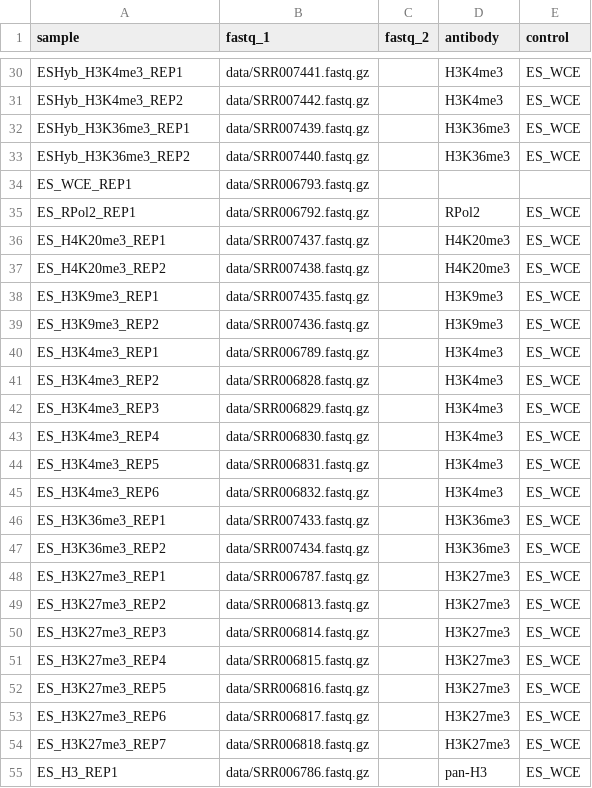
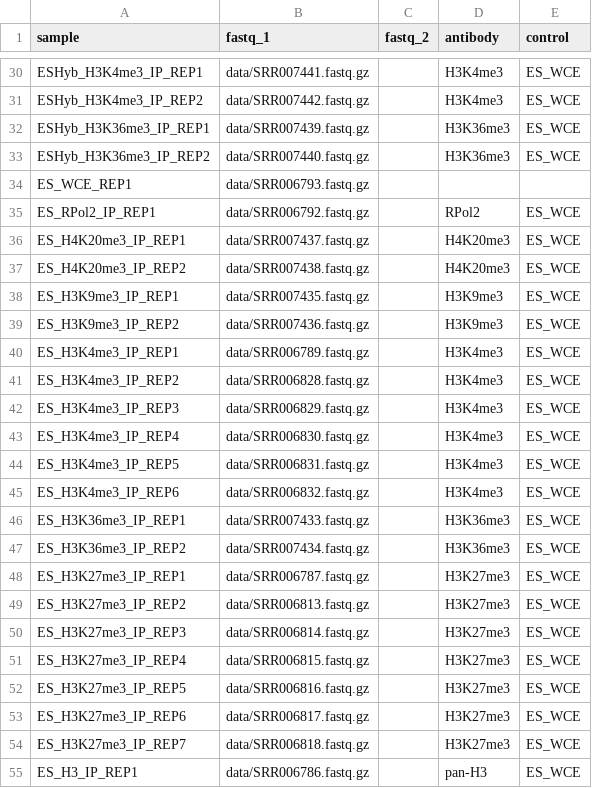
Before and after one commit to Applied-Genomics-UTD/docs, a CSV file: src/assets/chip-seq/chipseq_mik_samplesheet.csv, drawn as a sheet; only a part is shown, gaps mark what is left out; the diff covers the shown part only; the diff names each change by its address in the sheet, - before the commit and + after, or states it on an @@ line.

```diff
--- a/src/assets/chip-seq/chipseq_mik_samplesheet.csv
+++ b/src/assets/chip-seq/chipseq_mik_samplesheet.csv
-A30 (sample): ESHyb_H3K4me3_REP1
+A30 (sample): ESHyb_H3K4me3_IP_REP1
-A31 (sample): ESHyb_H3K4me3_REP2
+A31 (sample): ESHyb_H3K4me3_IP_REP2
-A32 (sample): ESHyb_H3K36me3_REP1
+A32 (sample): ESHyb_H3K36me3_IP_REP1
-A33 (sample): ESHyb_H3K36me3_REP2
+A33 (sample): ESHyb_H3K36me3_IP_REP2
-A35 (sample): ES_RPol2_REP1
+A35 (sample): ES_RPol2_IP_REP1
-A36 (sample): ES_H4K20me3_REP1
+A36 (sample): ES_H4K20me3_IP_REP1
-A37 (sample): ES_H4K20me3_REP2
+A37 (sample): ES_H4K20me3_IP_REP2
-A38 (sample): ES_H3K9me3_REP1
+A38 (sample): ES_H3K9me3_IP_REP1
-A39 (sample): ES_H3K9me3_REP2
+A39 (sample): ES_H3K9me3_IP_REP2
-A40 (sample): ES_H3K4me3_REP1
+A40 (sample): ES_H3K4me3_IP_REP1
-A41 (sample): ES_H3K4me3_REP2
+A41 (sample): ES_H3K4me3_IP_REP2
-A42 (sample): ES_H3K4me3_REP3
+A42 (sample): ES_H3K4me3_IP_REP3
-A43 (sample): ES_H3K4me3_REP4
+A43 (sample): ES_H3K4me3_IP_REP4
-A44 (sample): ES_H3K4me3_REP5
+A44 (sample): ES_H3K4me3_IP_REP5
-A45 (sample): ES_H3K4me3_REP6
+A45 (sample): ES_H3K4me3_IP_REP6
-A46 (sample): ES_H3K36me3_REP1
+A46 (sample): ES_H3K36me3_IP_REP1
-A47 (sample): ES_H3K36me3_REP2
+A47 (sample): ES_H3K36me3_IP_REP2
-A48 (sample): ES_H3K27me3_REP1
+A48 (sample): ES_H3K27me3_IP_REP1
-A49 (sample): ES_H3K27me3_REP2
+A49 (sample): ES_H3K27me3_IP_REP2
-A50 (sample): ES_H3K27me3_REP3
+A50 (sample): ES_H3K27me3_IP_REP3
-A51 (sample): ES_H3K27me3_REP4
+A51 (sample): ES_H3K27me3_IP_REP4
-A52 (sample): ES_H3K27me3_REP5
+A52 (sample): ES_H3K27me3_IP_REP5
-A53 (sample): ES_H3K27me3_REP6
+A53 (sample): ES_H3K27me3_IP_REP6
-A54 (sample): ES_H3K27me3_REP7
+A54 (sample): ES_H3K27me3_IP_REP7
-A55 (sample): ES_H3_REP1
+A55 (sample): ES_H3_IP_REP1
```
Also changed, not shown: 25 edited cells elsewhere in this file.
